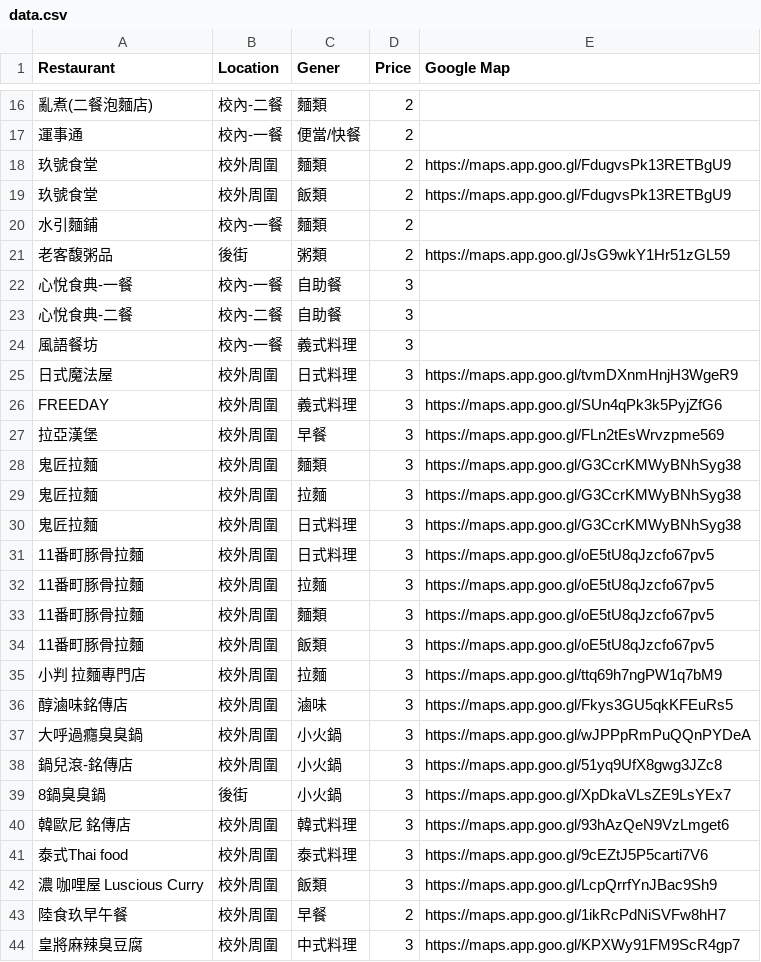
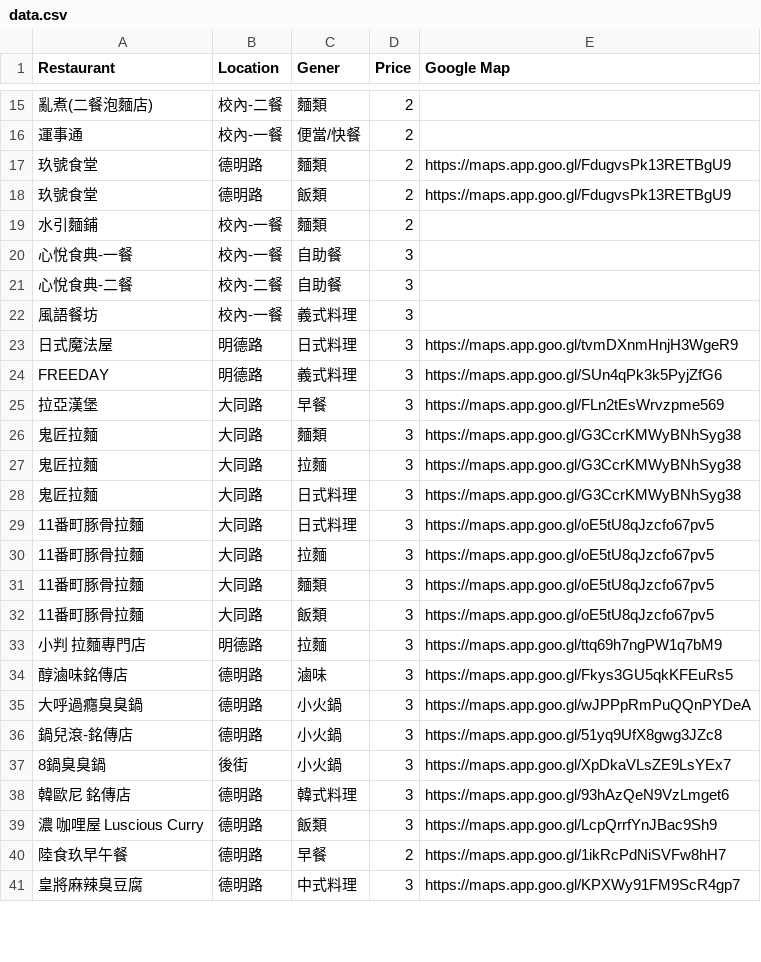
Before and after one commit to SHI-K-Y/MCU-Restaurant, a CSV file: src/assets/data/data.csv, drawn as a sheet; only a part is shown, gaps mark what is left out; removed rows and columns are numbered as before the commit, all else as after; the diff covers the shown part only; the diff names each change by its address in the sheet, - before the commit and + after, or states it on an @@ line.

```diff
--- a/src/assets/data/data.csv
+++ b/src/assets/data/data.csv
-B17:B18 (Location): 校外周圍
+B17:B18 (Location): 德明路
@@ row 21 moved to row 67: 老客馥粥品 @@
-B23:B24 (Location): 校外周圍
+B23:B24 (Location): 明德路
-B25:B32 (Location): 校外周圍
+B25:B32 (Location): 大同路
-B33 (Location): 校外周圍
+B33 (Location): 明德路
-B34:B36 (Location): 校外周圍
+B34:B36 (Location): 德明路
-B38 (Location): 校外周圍
+B38 (Location): 德明路
-row 41: 泰式Thai food | 校外周圍 | 泰式料理 | 3 | https://maps.app.goo.gl/9cEZtJ5P5carti7V6
-B39:B41 (Location): 校外周圍
+B39:B41 (Location): 德明路
```
Also changed, not shown: 18 added rows, 1 moved row and 23 edited cells elsewhere in this file.
